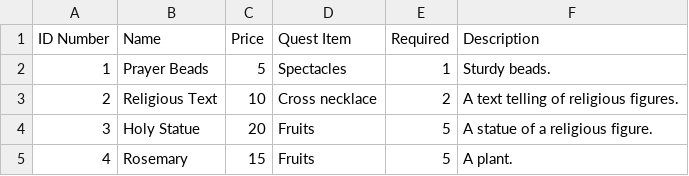
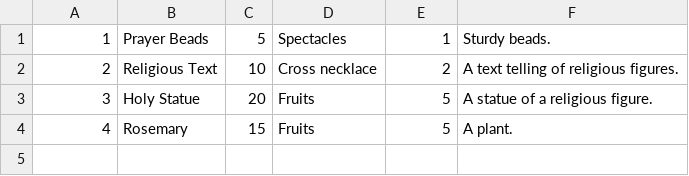
Before and after one commit to CiaraM100104/Text_Adventure, a CSV file: ConsoleUI/items.csv, drawn as a sheet; the diff names each change by its address in the sheet, - before the commit and + after, or states it on an @@ line.

```diff
--- a/ConsoleUI/items.csv
+++ b/ConsoleUI/items.csv
-row 1: ID Number | Name | Price | Quest Item | Required | Description
```
Also changed, not shown: ConsoleUI/Rooms1.csv, 16 other files.
